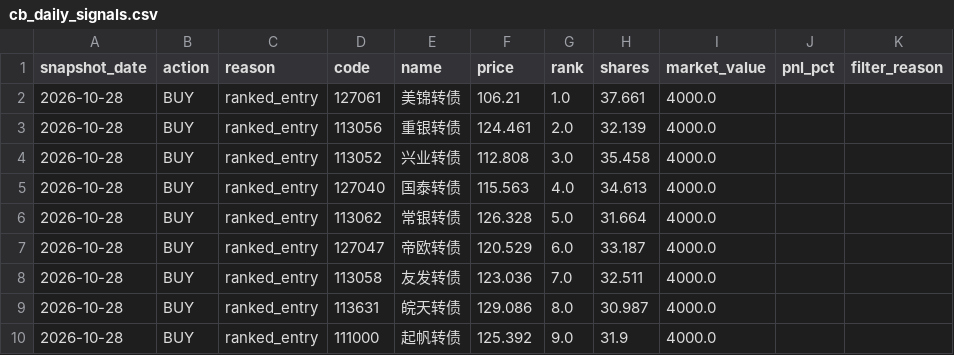
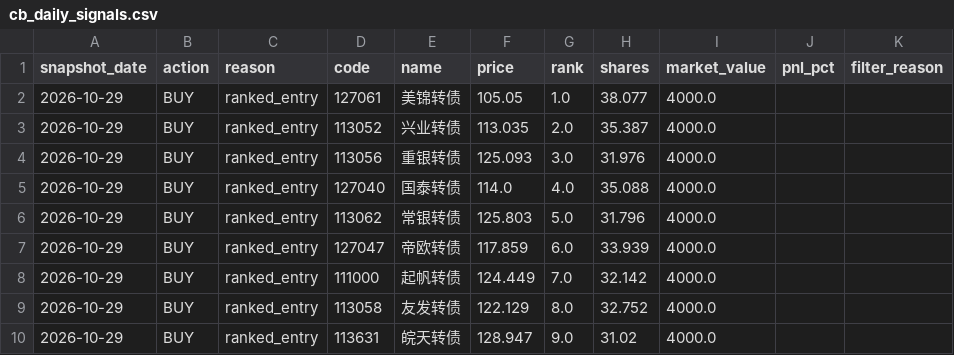
Before and after one commit to qsbkwlt-sketch/stock-monitor, a CSV file: cb_factor_signal_output/cb_daily_signals.csv, drawn as a sheet.

```diff
--- a/cb_factor_signal_output/cb_daily_signals.csv
+++ b/cb_factor_signal_output/cb_daily_signals.csv
@@ -1,10 +1,10 @@
 snapshot_date,action,reason,code,name,price,rank,shares,market_value,pnl_pct,filter_reason
-2026-10-28,BUY,ranked_entry,127061,美锦转债,106.21,1.0,37.661,4000.0,,
-2026-10-28,BUY,ranked_entry,113056,重银转债,124.461,2.0,32.139,4000.0,,
-2026-10-28,BUY,ranked_entry,113052,兴业转债,112.808,3.0,35.458,4000.0,,
-2026-10-28,BUY,ranked_entry,127040,国泰转债,115.563,4.0,34.613,4000.0,,
-2026-10-28,BUY,ranked_entry,113062,常银转债,126.328,5.0,31.664,4000.0,,
-2026-10-28,BUY,ranked_entry,127047,帝欧转债,120.529,6.0,33.187,4000.0,,
-2026-10-28,BUY,ranked_entry,113058,友发转债,123.036,7.0,32.511,4000.0,,
-2026-10-28,BUY,ranked_entry,113631,皖天转债,129.086,8.0,30.987,4000.0,,
-2026-10-28,BUY,ranked_entry,111000,起帆转债,125.392,9.0,31.9,4000.0,,
+2026-10-29,BUY,ranked_entry,127061,美锦转债,105.05,1.0,38.077,4000.0,,
+2026-10-29,BUY,ranked_entry,113052,兴业转债,113.035,2.0,35.387,4000.0,,
+2026-10-29,BUY,ranked_entry,113056,重银转债,125.093,3.0,31.976,4000.0,,
+2026-10-29,BUY,ranked_entry,127040,国泰转债,114.0,4.0,35.088,4000.0,,
+2026-10-29,BUY,ranked_entry,113062,常银转债,125.803,5.0,31.796,4000.0,,
+2026-10-29,BUY,ranked_entry,127047,帝欧转债,117.859,6.0,33.939,4000.0,,
+2026-10-29,BUY,ranked_entry,111000,起帆转债,124.449,7.0,32.142,4000.0,,
+2026-10-29,BUY,ranked_entry,113058,友发转债,122.129,8.0,32.752,4000.0,,
+2026-10-29,BUY,ranked_entry,113631,皖天转债,128.947,9.0,31.02,4000.0,,
```
Also changed, not shown: cb_factor_output/cb_factor_candidates.csv, cb_factor_signal_output/cb_target_portfolio.csv, 3 other files.
